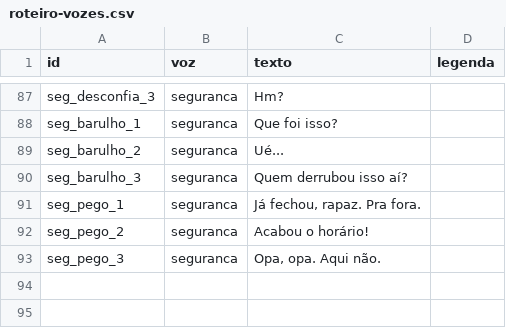
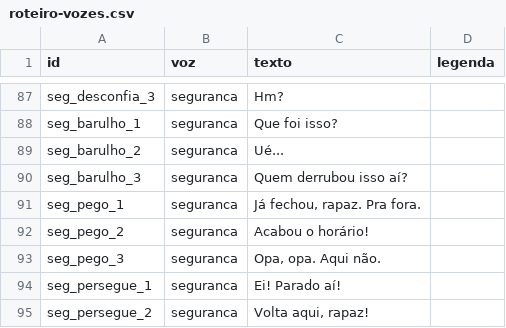
Before and after one commit to lealjoaovictor/chamada, a CSV file: docs/roteiro-vozes.csv, drawn as a sheet; only a part is shown, gaps mark what is left out.

```diff
--- a/docs/roteiro-vozes.csv
+++ b/docs/roteiro-vozes.csv
@@ -93 +93,3 @@ seg_pego_2;seguranca;"Acabou o horário!";""
 seg_pego_3;seguranca;"Opa, opa. Aqui não.";""
+seg_persegue_1;seguranca;"Ei! Parado aí!";""
+seg_persegue_2;seguranca;"Volta aqui, rapaz!";""
```
Also changed, not shown: 20 other files.
